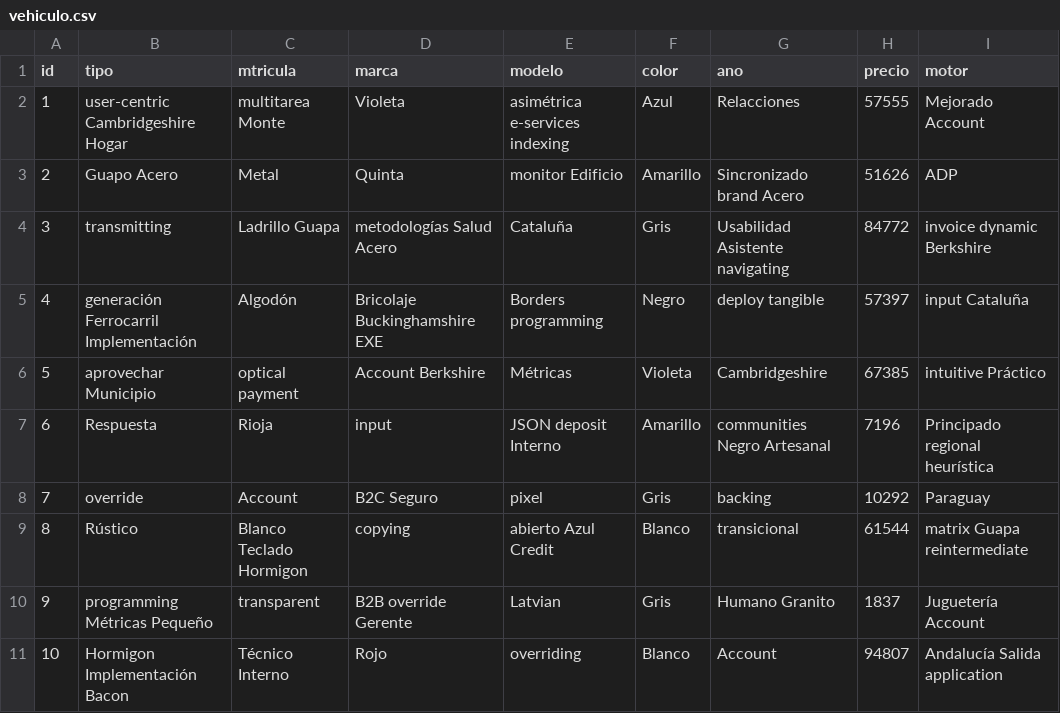
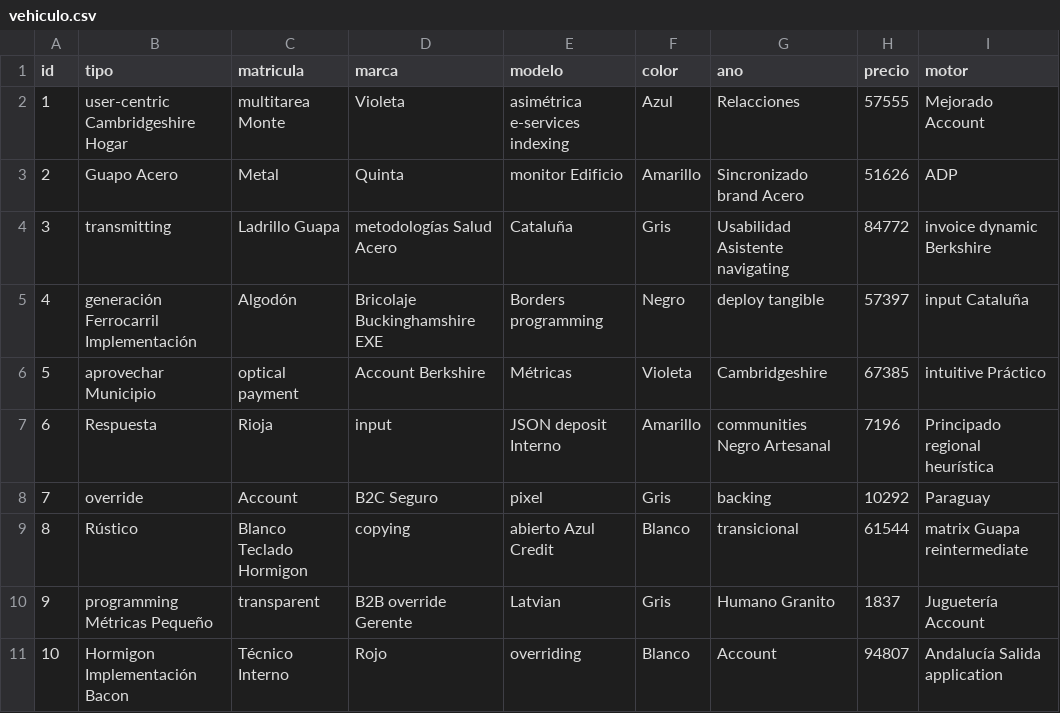
Before and after one commit to Celestegc26/concesionario, a CSV file: src/main/resources/config/liquibase/fake-data/vehiculo.csv, drawn as a sheet.

```diff
--- a/src/main/resources/config/liquibase/fake-data/vehiculo.csv
+++ b/src/main/resources/config/liquibase/fake-data/vehiculo.csv
@@ -1,2 +1,2 @@
-id;tipo;mtricula;marca;modelo;color;ano;precio;motor
+id;tipo;matricula;marca;modelo;color;ano;precio;motor
 1;user-centric Cambridgeshire Hogar;multitarea Monte;Violeta;asimétrica e-services indexing;Azul;Relacciones;57555;Mejorado Account
```
Also changed, not shown: 15 other files.
